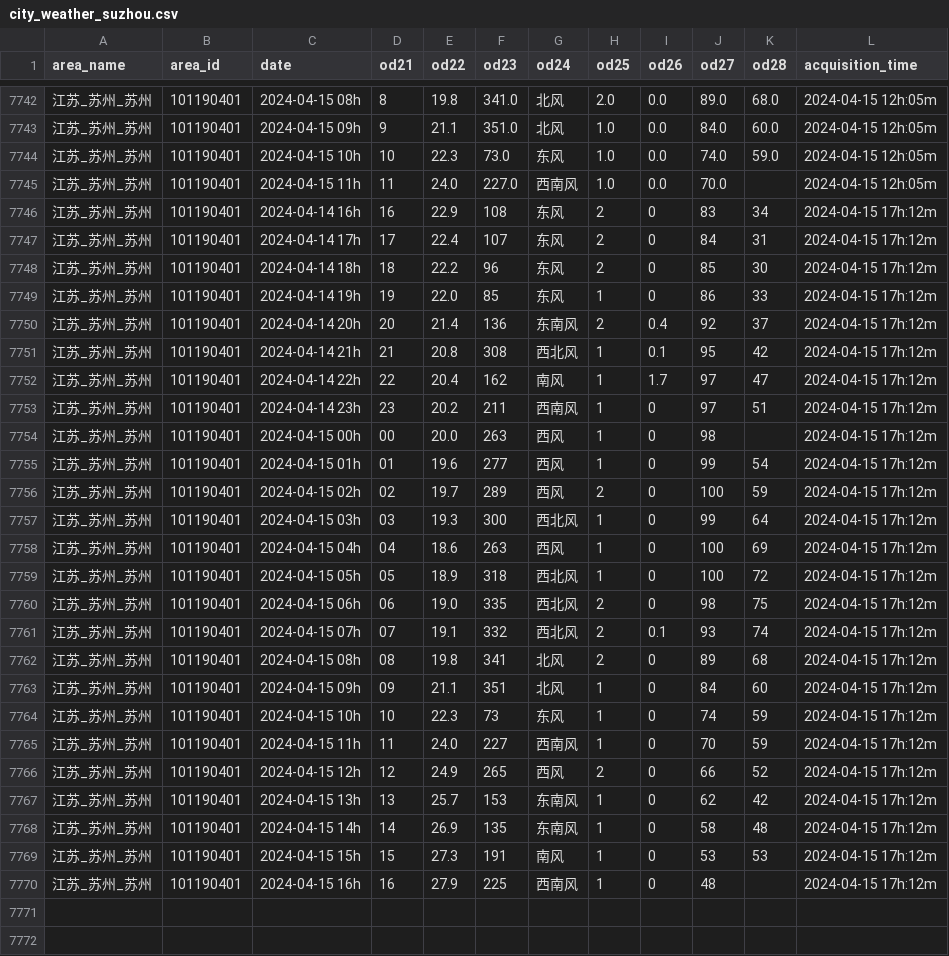
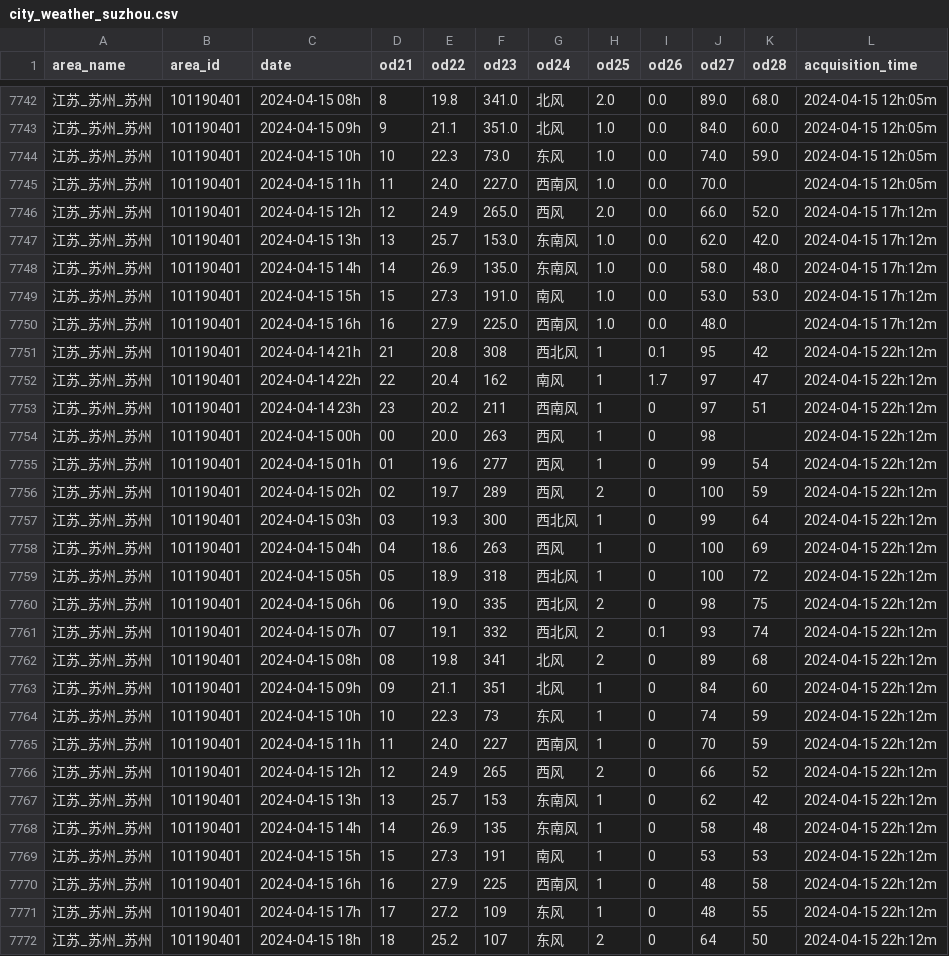
Before and after one commit to zjmCooler/weather, a CSV file: city_weather_suzhou.csv, drawn as a sheet; only a part is shown, gaps mark what is left out; the diff covers the shown part only.

```diff
--- a/city_weather_suzhou.csv
+++ b/city_weather_suzhou.csv
@@ -7745,26 +7745,28 @@
 江苏_苏州_苏州,101190401,2024-04-15 11h,11,24.0,227.0,西南风,1.0,0.0,70.0,,2024-04-15 12h:05m
-江苏_苏州_苏州,101190401,2024-04-14 16h,16,22.9,108,东风,2,0,83,34,2024-04-15 17h:12m
-江苏_苏州_苏州,101190401,2024-04-14 17h,17,22.4,107,东风,2,0,84,31,2024-04-15 17h:12m
-江苏_苏州_苏州,101190401,2024-04-14 18h,18,22.2,96,东风,2,0,85,30,2024-04-15 17h:12m
-江苏_苏州_苏州,101190401,2024-04-14 19h,19,22.0,85,东风,1,0,86,33,2024-04-15 17h:12m
-江苏_苏州_苏州,101190401,2024-04-14 20h,20,21.4,136,东南风,2,0.4,92,37,2024-04-15 17h:12m
-江苏_苏州_苏州,101190401,2024-04-14 21h,21,20.8,308,西北风,1,0.1,95,42,2024-04-15 17h:12m
-江苏_苏州_苏州,101190401,2024-04-14 22h,22,20.4,162,南风,1,1.7,97,47,2024-04-15 17h:12m
-江苏_苏州_苏州,101190401,2024-04-14 23h,23,20.2,211,西南风,1,0,97,51,2024-04-15 17h:12m
-江苏_苏州_苏州,101190401,2024-04-15 00h,00,20.0,263,西风,1,0,98,,2024-04-15 17h:12m
-江苏_苏州_苏州,101190401,2024-04-15 01h,01,19.6,277,西风,1,0,99,54,2024-04-15 17h:12m
-江苏_苏州_苏州,101190401,2024-04-15 02h,02,19.7,289,西风,2,0,100,59,2024-04-15 17h:12m
-江苏_苏州_苏州,101190401,2024-04-15 03h,03,19.3,300,西北风,1,0,99,64,2024-04-15 17h:12m
-江苏_苏州_苏州,101190401,2024-04-15 04h,04,18.6,263,西风,1,0,100,69,2024-04-15 17h:12m
-江苏_苏州_苏州,101190401,2024-04-15 05h,05,18.9,318,西北风,1,0,100,72,2024-04-15 17h:12m
-江苏_苏州_苏州,101190401,2024-04-15 06h,06,19.0,335,西北风,2,0,98,75,2024-04-15 17h:12m
-江苏_苏州_苏州,101190401,2024-04-15 07h,07,19.1,332,西北风,2,0.1,93,74,2024-04-15 17h:12m
-江苏_苏州_苏州,101190401,2024-04-15 08h,08,19.8,341,北风,2,0,89,68,2024-04-15 17h:12m
-江苏_苏州_苏州,101190401,2024-04-15 09h,09,21.1,351,北风,1,0,84,60,2024-04-15 17h:12m
-江苏_苏州_苏州,101190401,2024-04-15 10h,10,22.3,73,东风,1,0,74,59,2024-04-15 17h:12m
-江苏_苏州_苏州,101190401,2024-04-15 11h,11,24.0,227,西南风,1,0,70,59,2024-04-15 17h:12m
-江苏_苏州_苏州,101190401,2024-04-15 12h,12,24.9,265,西风,2,0,66,52,2024-04-15 17h:12m
-江苏_苏州_苏州,101190401,2024-04-15 13h,13,25.7,153,东南风,1,0,62,42,2024-04-15 17h:12m
-江苏_苏州_苏州,101190401,2024-04-15 14h,14,26.9,135,东南风,1,0,58,48,2024-04-15 17h:12m
-江苏_苏州_苏州,101190401,2024-04-15 15h,15,27.3,191,南风,1,0,53,53,2024-04-15 17h:12m
-江苏_苏州_苏州,101190401,2024-04-15 16h,16,27.9,225,西南风,1,0,48,,2024-04-15 17h:12m
+江苏_苏州_苏州,101190401,2024-04-15 12h,12,24.9,265.0,西风,2.0,0.0,66.0,52.0,2024-04-15 17h:12m
+江苏_苏州_苏州,101190401,2024-04-15 13h,13,25.7,153.0,东南风,1.0,0.0,62.0,42.0,2024-04-15 17h:12m
+江苏_苏州_苏州,101190401,2024-04-15 14h,14,26.9,135.0,东南风,1.0,0.0,58.0,48.0,2024-04-15 17h:12m
+江苏_苏州_苏州,101190401,2024-04-15 15h,15,27.3,191.0,南风,1.0,0.0,53.0,53.0,2024-04-15 17h:12m
+江苏_苏州_苏州,101190401,2024-04-15 16h,16,27.9,225.0,西南风,1.0,0.0,48.0,,2024-04-15 17h:12m
+江苏_苏州_苏州,101190401,2024-04-14 21h,21,20.8,308,西北风,1,0.1,95,42,2024-04-15 22h:12m
+江苏_苏州_苏州,101190401,2024-04-14 22h,22,20.4,162,南风,1,1.7,97,47,2024-04-15 22h:12m
+江苏_苏州_苏州,101190401,2024-04-14 23h,23,20.2,211,西南风,1,0,97,51,2024-04-15 22h:12m
+江苏_苏州_苏州,101190401,2024-04-15 00h,00,20.0,263,西风,1,0,98,,2024-04-15 22h:12m
+江苏_苏州_苏州,101190401,2024-04-15 01h,01,19.6,277,西风,1,0,99,54,2024-04-15 22h:12m
+江苏_苏州_苏州,101190401,2024-04-15 02h,02,19.7,289,西风,2,0,100,59,2024-04-15 22h:12m
+江苏_苏州_苏州,101190401,2024-04-15 03h,03,19.3,300,西北风,1,0,99,64,2024-04-15 22h:12m
+江苏_苏州_苏州,101190401,2024-04-15 04h,04,18.6,263,西风,1,0,100,69,2024-04-15 22h:12m
+江苏_苏州_苏州,101190401,2024-04-15 05h,05,18.9,318,西北风,1,0,100,72,2024-04-15 22h:12m
+江苏_苏州_苏州,101190401,2024-04-15 06h,06,19.0,335,西北风,2,0,98,75,2024-04-15 22h:12m
+江苏_苏州_苏州,101190401,2024-04-15 07h,07,19.1,332,西北风,2,0.1,93,74,2024-04-15 22h:12m
+江苏_苏州_苏州,101190401,2024-04-15 08h,08,19.8,341,北风,2,0,89,68,2024-04-15 22h:12m
+江苏_苏州_苏州,101190401,2024-04-15 09h,09,21.1,351,北风,1,0,84,60,2024-04-15 22h:12m
+江苏_苏州_苏州,101190401,2024-04-15 10h,10,22.3,73,东风,1,0,74,59,2024-04-15 22h:12m
+江苏_苏州_苏州,101190401,2024-04-15 11h,11,24.0,227,西南风,1,0,70,59,2024-04-15 22h:12m
+江苏_苏州_苏州,101190401,2024-04-15 12h,12,24.9,265,西风,2,0,66,52,2024-04-15 22h:12m
+江苏_苏州_苏州,101190401,2024-04-15 13h,13,25.7,153,东南风,1,0,62,42,2024-04-15 22h:12m
+江苏_苏州_苏州,101190401,2024-04-15 14h,14,26.9,135,东南风,1,0,58,48,2024-04-15 22h:12m
+江苏_苏州_苏州,101190401,2024-04-15 15h,15,27.3,191,南风,1,0,53,53,2024-04-15 22h:12m
+江苏_苏州_苏州,101190401,2024-04-15 16h,16,27.9,225,西南风,1,0,48,58,2024-04-15 22h:12m
+江苏_苏州_苏州,101190401,2024-04-15 17h,17,27.2,109,东风,1,0,48,55,2024-04-15 22h:12m
+江苏_苏州_苏州,101190401,2024-04-15 18h,18,25.2,107,东风,2,0,64,50,2024-04-15 22h:12m
```
Also changed, not shown: 3 added rows elsewhere in this file.
